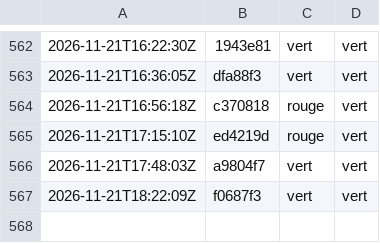
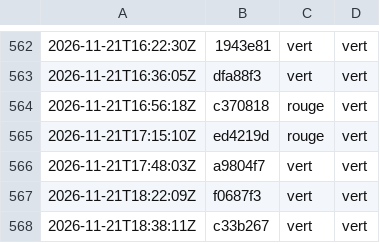
Before and after one commit to g-pliberal/retraitecomptenotionelle, a TSV file: .github/verdicts.tsv, drawn as a sheet; only a part is shown, gaps mark what is left out; the diff names each change by its address in the sheet, - before the commit and + after, or states it on an @@ line.

```diff
--- a/.github/verdicts.tsv
+++ b/.github/verdicts.tsv
+row 568: 2026-11-21T18:38:11Z | c33b267 | vert | vert
```
Also changed, not shown: 1 other file.
